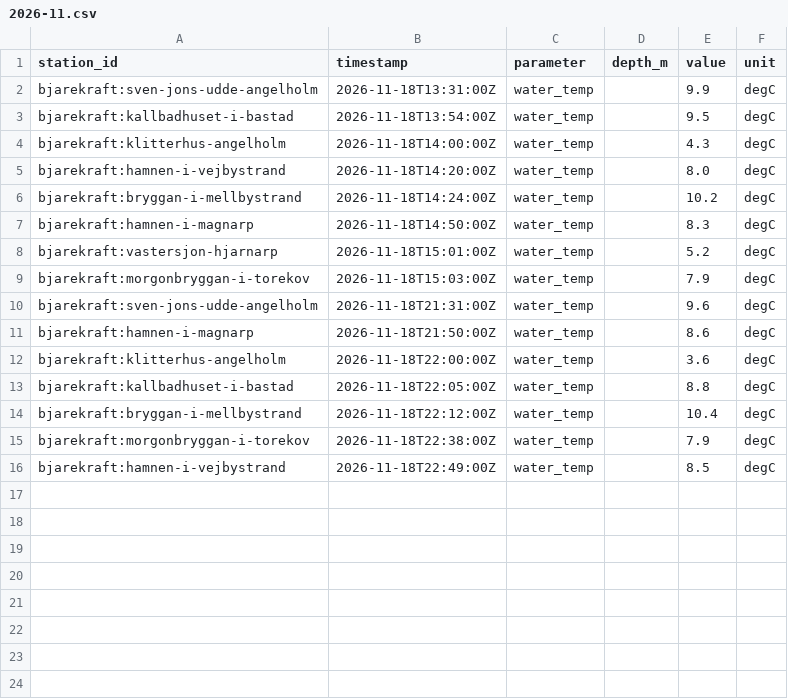
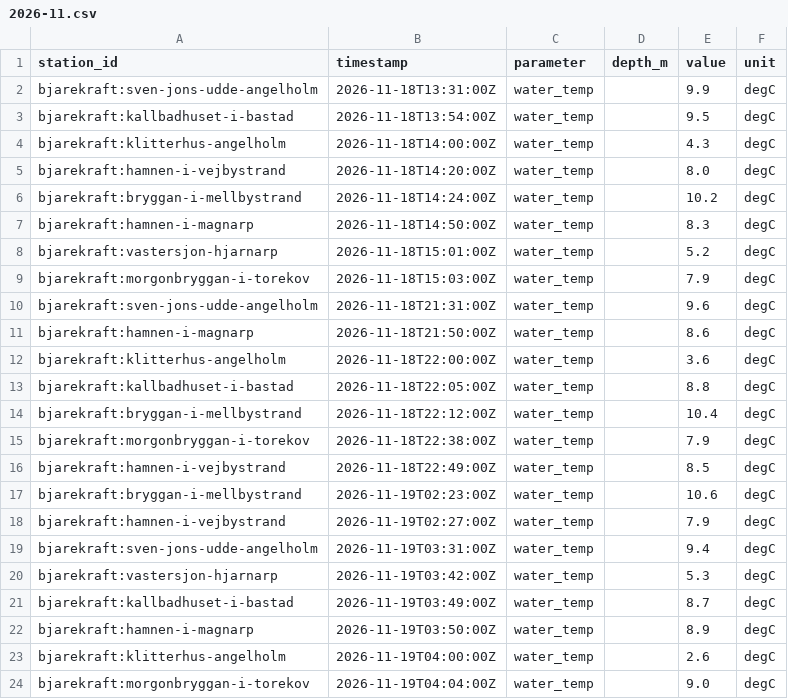
Before and after one commit to jpeka/sjoTemp, a CSV file: data/observations/bjarekraft/2026-11.csv, drawn as a sheet.

```diff
--- a/data/observations/bjarekraft/2026-11.csv
+++ b/data/observations/bjarekraft/2026-11.csv
@@ -16 +16,9 @@ bjarekraft:morgonbryggan-i-torekov,2026-11-18T22:38:00Z,water_temp,,7.9,degC
 bjarekraft:hamnen-i-vejbystrand,2026-11-18T22:49:00Z,water_temp,,8.5,degC
+bjarekraft:bryggan-i-mellbystrand,2026-11-19T02:23:00Z,water_temp,,10.6,degC
+bjarekraft:hamnen-i-vejbystrand,2026-11-19T02:27:00Z,water_temp,,7.9,degC
+bjarekraft:sven-jons-udde-angelholm,2026-11-19T03:31:00Z,water_temp,,9.4,degC
+bjarekraft:vastersjon-hjarnarp,2026-11-19T03:42:00Z,water_temp,,5.3,degC
+bjarekraft:kallbadhuset-i-bastad,2026-11-19T03:49:00Z,water_temp,,8.7,degC
+bjarekraft:hamnen-i-magnarp,2026-11-19T03:50:00Z,water_temp,,8.9,degC
+bjarekraft:klitterhus-angelholm,2026-11-19T04:00:00Z,water_temp,,2.6,degC
+bjarekraft:morgonbryggan-i-torekov,2026-11-19T04:04:00Z,water_temp,,9.0,degC
```
Also changed, not shown: data/observations/erken/2026-11.csv, data/observations/karlskrona/2026-11.csv, 1 other file.
